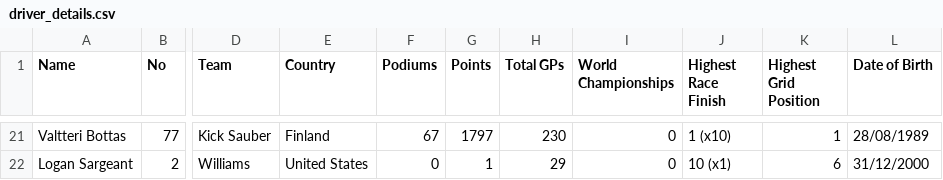
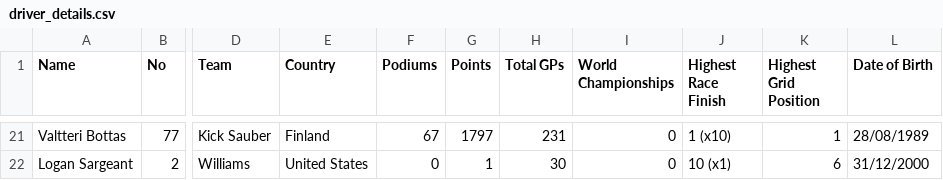
Before and after one commit to Cyrus-Krispin/f1-race-predictor, a CSV file: driver_details.csv, drawn as a sheet; only a part is shown, gaps mark what is left out; the diff covers the shown part only; the diff names each change by its address in the sheet, - before the commit and + after, or states it on an @@ line.

```diff
--- a/driver_details.csv
+++ b/driver_details.csv
-H21 (Total GPs): 230
+H21 (Total GPs): 231
-H22 (Total GPs): 29
+H22 (Total GPs): 30
```
Also changed, not shown: 2 added rows, 2 removed rows and 28 edited cells elsewhere in this file.
